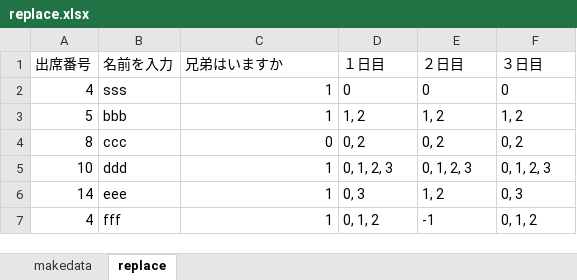
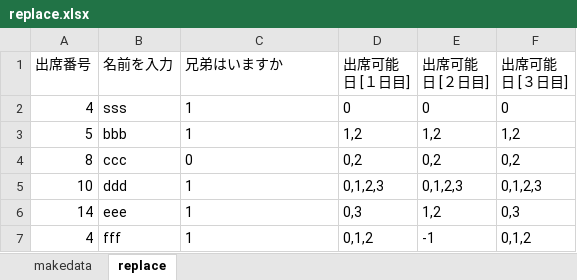
Before and after one commit to Shuma01/flask, an Excel workbook: uploads/replace.xlsx, sheet replace, drawn as a sheet; values as stored, in another font and other column widths than the file's, no borders; the diff names each change by its address in the sheet, - before the commit and + after, or states it on an @@ line.

```diff
--- a/uploads/replace.xlsx (sheet replace)
+++ b/uploads/replace.xlsx (sheet replace)
-D1: １日目
+D1: 出席可能日 [１日目]
-E1: ２日目
+E1: 出席可能日 [２日目]
-F1: ３日目
+F1: 出席可能日 [３日目]
-C2:C7 alignment: right
+C2:C7 alignment: left
-D3 (出席可能日 [１日目]): 1, 2
+D3 (出席可能日 [１日目]): 1,2
-E3 (出席可能日 [２日目]): 1, 2
+E3 (出席可能日 [２日目]): 1,2
-F3 (出席可能日 [３日目]): 1, 2
+F3 (出席可能日 [３日目]): 1,2
-D4 (出席可能日 [１日目]): 0, 2
+D4 (出席可能日 [１日目]): 0,2
-E4 (出席可能日 [２日目]): 0, 2
+E4 (出席可能日 [２日目]): 0,2
-F4 (出席可能日 [３日目]): 0, 2
+F4 (出席可能日 [３日目]): 0,2
-D5 (出席可能日 [１日目]): 0, 1, 2, 3
+D5 (出席可能日 [１日目]): 0,1,2,3
-E5 (出席可能日 [２日目]): 0, 1, 2, 3
+E5 (出席可能日 [２日目]): 0,1,2,3
-F5 (出席可能日 [３日目]): 0, 1, 2, 3
+F5 (出席可能日 [３日目]): 0,1,2,3
-D6 (出席可能日 [１日目]): 0, 3
+D6 (出席可能日 [１日目]): 0,3
-E6 (出席可能日 [２日目]): 1, 2
+E6 (出席可能日 [２日目]): 1,2
-F6 (出席可能日 [３日目]): 0, 3
+F6 (出席可能日 [３日目]): 0,3
-D7 (出席可能日 [１日目]): 0, 1, 2
+D7 (出席可能日 [１日目]): 0,1,2
-F7 (出席可能日 [３日目]): 0, 1, 2
+F7 (出席可能日 [３日目]): 0,1,2
```
Also changed, not shown: sheet makedata, uploads/excel.xlsx, 4 other files.
